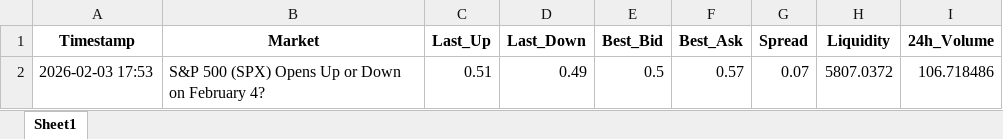
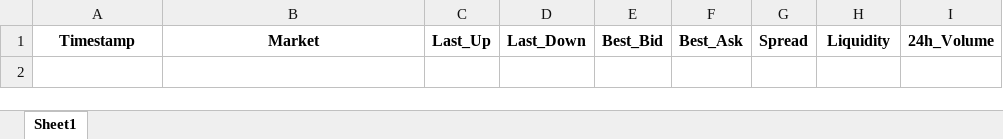
Before and after one commit to connorbuttonweb/connorbutton, an Excel workbook: assets/PredictionMarkets/Prediction_Market_Master.xlsx, sheet Sheet1, drawn as a sheet; values as stored, in another font and other column widths than the file's, no borders; the diff names each change by its address in the sheet, - before the commit and + after, or states it on an @@ line.

Commit message:
fresh start
Former-commit-id: 8ee18d050dbfd9332e786af97d303ac0b19b7d61

```diff
--- a/assets/PredictionMarkets/Prediction_Market_Master.xlsx (sheet Sheet1)
+++ b/assets/PredictionMarkets/Prediction_Market_Master.xlsx (sheet Sheet1)
-row 2: 2026-02-03 17:53 | S&P 500 (SPX) Opens Up or Down on February 4? | 0.51 | 0.49 | 0.5 | 0.57 | 0.07 | 5807.0372 | 106.718486
```
